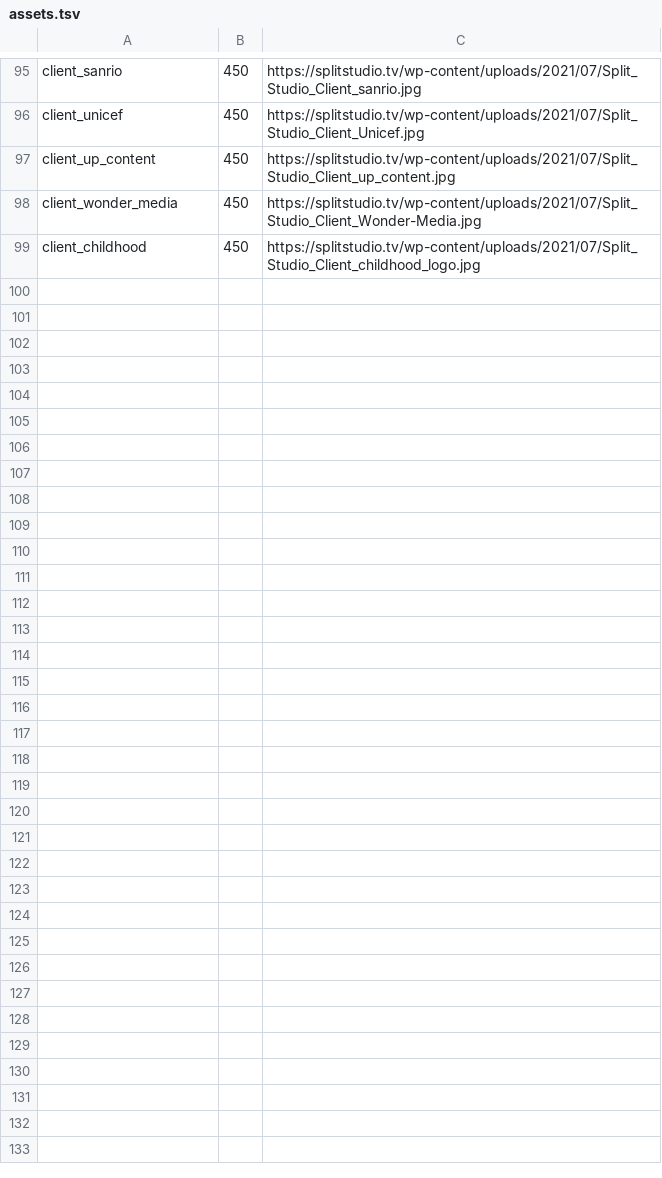
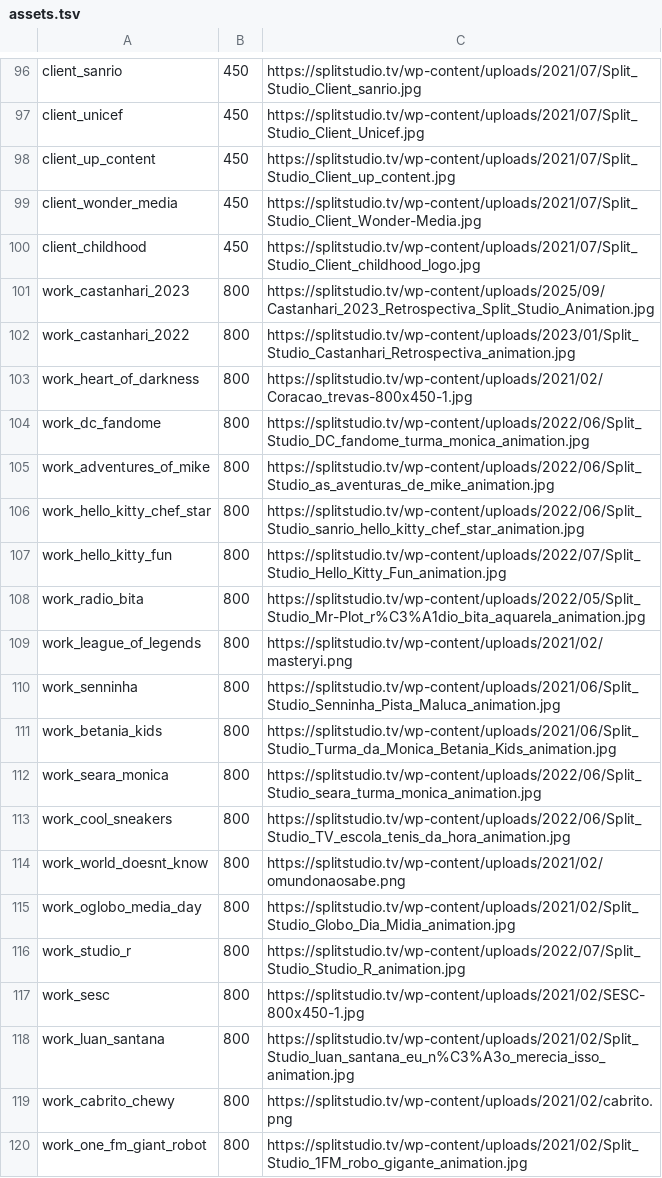
Before and after one commit to Escodoo/split-addons, a TSV file: split_website/tools/assets.tsv, drawn as a sheet; only a part is shown, gaps mark what is left out; the diff covers the shown part only; the diff names each change by its address in the sheet, - before the commit and + after, or states it on an @@ line.

Commit message:
[IMP] split_website: complete the official Our Work catalog
The public listing only showed twelve curated titles, so most
client productions from the studio site were missing.

```diff
--- a/split_website/tools/assets.tsv
+++ b/split_website/tools/assets.tsv
+row 101: work_castanhari_2023 | 800 | https://splitstudio.tv/wp-content/uploads/2025/09/Castanhari_2023_Retrospectiva_Split_Studio_Animation.jpg
+row 102: work_castanhari_2022 | 800 | https://splitstudio.tv/wp-content/uploads/2023/01/Split_Studio_Castanhari_Retrospectiva_animation.jpg
+row 103: work_heart_of_darkness | 800 | https://splitstudio.tv/wp-content/uploads/2021/02/Coracao_trevas-800x450-1.jpg
+row 104: work_dc_fandome | 800 | https://splitstudio.tv/wp-content/uploads/2022/06/Split_Studio_DC_fandome_turma_monica_animation.jpg
+row 105: work_adventures_of_mike | 800 | https://splitstudio.tv/wp-content/uploads/2022/06/Split_Studio_as_aventuras_de_mike_animation.jpg
+row 106: work_hello_kitty_chef_star | 800 | https://splitstudio.tv/wp-content/uploads/2022/06/Split_Studio_sanrio_hello_kitty_chef_star_animation.jpg
+row 107: work_hello_kitty_fun | 800 | https://splitstudio.tv/wp-content/uploads/2022/07/Split_Studio_Hello_Kitty_Fun_animation.jpg
+row 108: work_radio_bita | 800 | https://splitstudio.tv/wp-content/uploads/2022/05/Split_Studio_Mr-Plot_r%C3%A1dio_bita_aquarela_animation.jpg
+row 109: work_league_of_legends | 800 | https://splitstudio.tv/wp-content/uploads/2021/02/masteryi.png
+row 110: work_senninha | 800 | https://splitstudio.tv/wp-content/uploads/2021/06/Split_Studio_Senninha_Pista_Maluca_animation.jpg
+row 111: work_betania_kids | 800 | https://splitstudio.tv/wp-content/uploads/2021/06/Split_Studio_Turma_da_Monica_Betania_Kids_animation.jpg
+row 112: work_seara_monica | 800 | https://splitstudio.tv/wp-content/uploads/2022/06/Split_Studio_seara_turma_monica_animation.jpg
+row 113: work_cool_sneakers | 800 | https://splitstudio.tv/wp-content/uploads/2022/06/Split_Studio_TV_escola_tenis_da_hora_animation.jpg
+row 114: work_world_doesnt_know | 800 | https://splitstudio.tv/wp-content/uploads/2021/02/omundonaosabe.png
+row 115: work_oglobo_media_day | 800 | https://splitstudio.tv/wp-content/uploads/2021/02/Split_Studio_Globo_Dia_Midia_animation.jpg
+row 116: work_studio_r | 800 | https://splitstudio.tv/wp-content/uploads/2022/07/Split_Studio_Studio_R_animation.jpg
+row 117: work_sesc | 800 | https://splitstudio.tv/wp-content/uploads/2021/02/SESC-800x450-1.jpg
+row 118: work_luan_santana | 800 | https://splitstudio.tv/wp-content/uploads/2021/02/Split_Studio_luan_santana_eu_n%C3%A3o_merecia_isso_animation.jpg
+row 119: work_cabrito_chewy | 800 | https://splitstudio.tv/wp-content/uploads/2021/02/cabrito.png
+row 120: work_one_fm_giant_robot | 800 | https://splitstudio.tv/wp-content/uploads/2021/02/Split_Studio_1FM_robo_gigante_animation.jpg
```
Also changed, not shown: 16 added rows elsewhere in this file, 41 other files.
